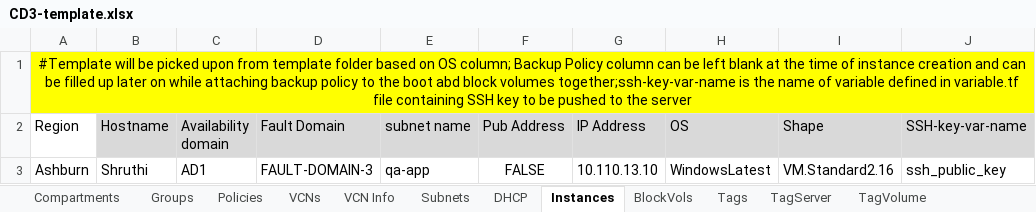
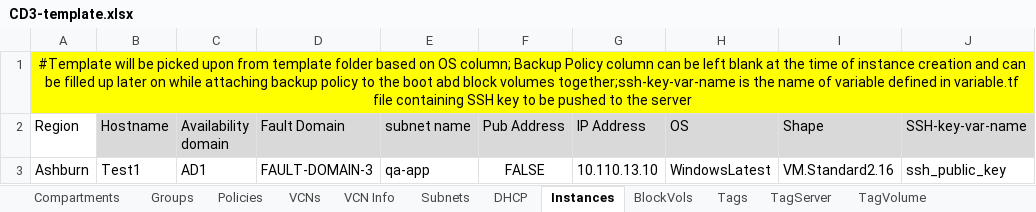
Before and after one commit to oracle-devrel/cd3-automation-toolkit, an Excel workbook: oci_tenancy/2.SetUpOCI_Via_TF_v2.0/example/CD3-template.xlsx, sheet Instances, drawn as a sheet; only a part is shown; values as stored, in another font and other column widths than the file's, no borders; the diff names each change by its address in the sheet, - before the commit and + after, or states it on an @@ line.

```diff
--- a/oci_tenancy/2.SetUpOCI_Via_TF_v2.0/example/CD3-template.xlsx (sheet Instances)
+++ b/oci_tenancy/2.SetUpOCI_Via_TF_v2.0/example/CD3-template.xlsx (sheet Instances)
-B3 (Hostname): Shruthi
+B3 (Hostname): Test1
```
Also changed, not shown: sheet AddSecRules, sheet Subnets, 7 other files.
